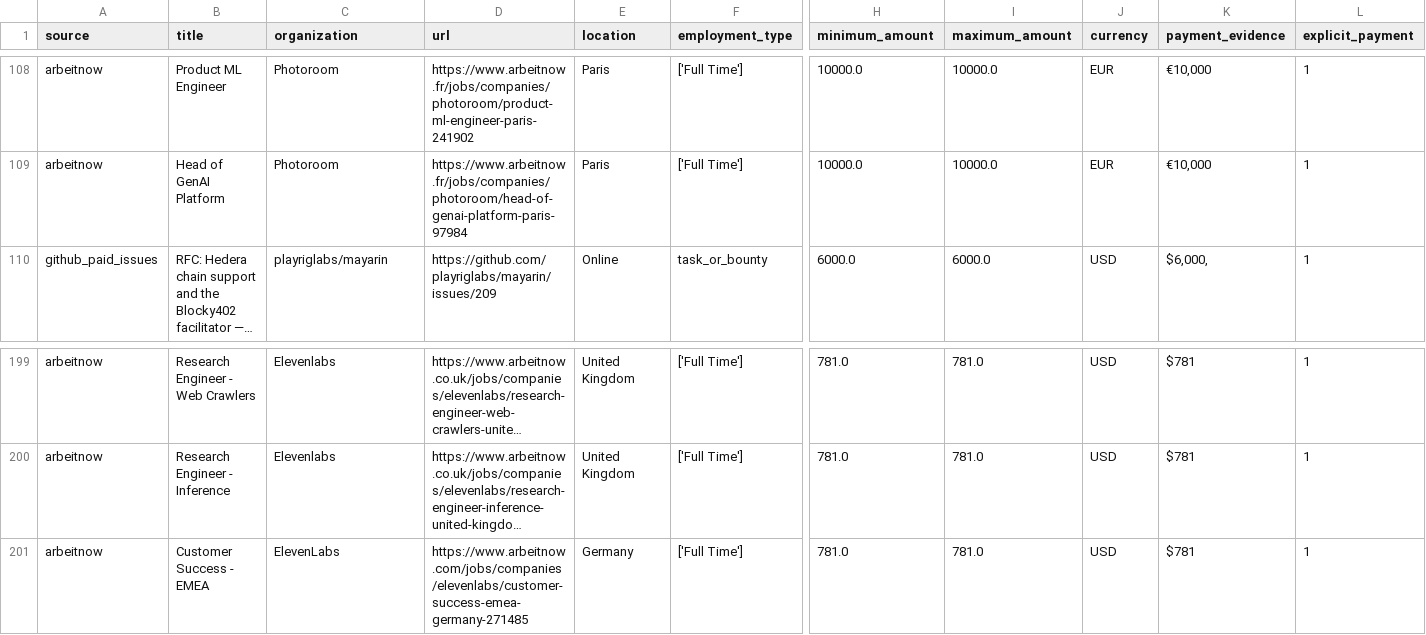
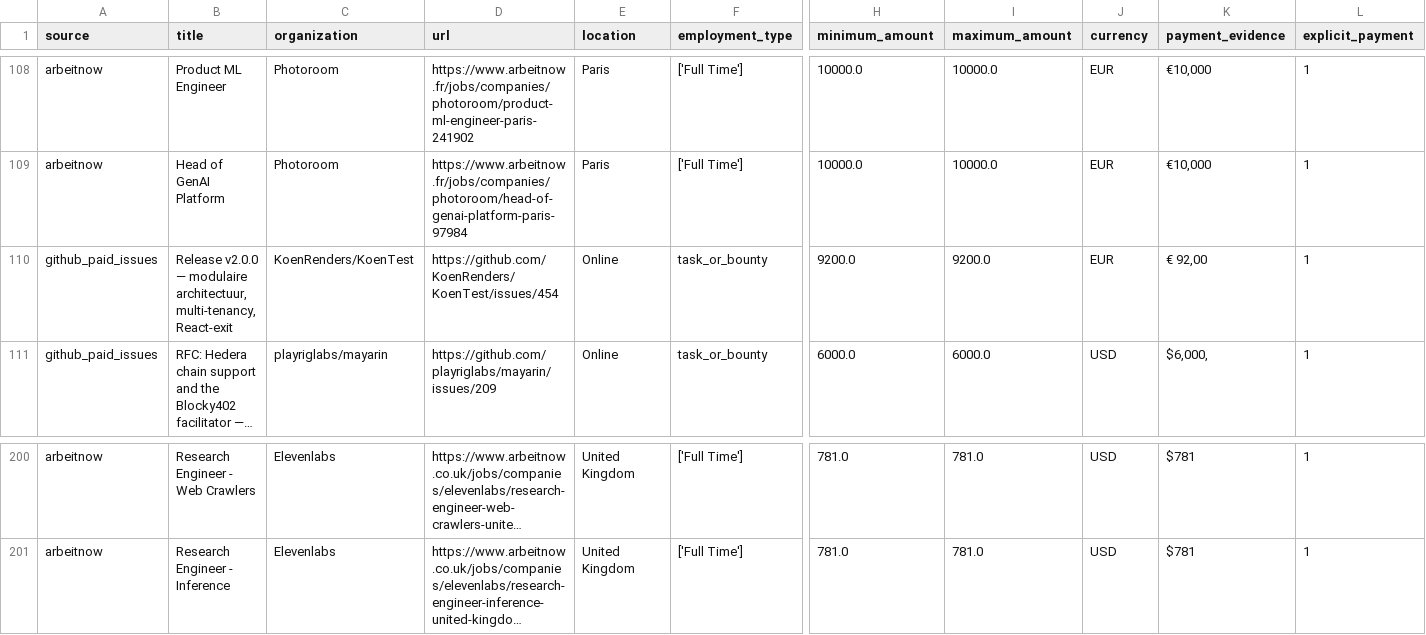
Before and after one commit to ainetwork-global/AI-Network-Lab-Brain, a CSV file: 01_GLOBAL_REVENUE_BRAIN/04_OPPORTUNITIES/global_paid_work_candidates.csv, drawn as a sheet; only a part is shown, gaps mark what is left out; long unchanged cells end in …; removed rows and columns are numbered as before the commit, all else as after; rows hold the shown columns only; the diff names each change by its address in the sheet, - before the commit and + after, or states it on an @@ line.

```diff
--- a/01_GLOBAL_REVENUE_BRAIN/04_OPPORTUNITIES/global_paid_work_candidates.csv
+++ b/01_GLOBAL_REVENUE_BRAIN/04_OPPORTUNITIES/global_paid_work_candidates.csv
+row 110: github_paid_issues | Release v2.0.0 — modulaire architectuur, multi-tenancy, React-exit | KoenRenders/KoenTest | https://github.com/KoenRenders/KoenTest/issues/454 | Online | task_or_bounty | 9200.0 | 9200.0 | EUR | € 92,00 | 1
-row 201: arbeitnow | Customer Success - EMEA | ElevenLabs | https://www.arbeitnow.com/jobs/companies/elevenlabs/customer-success-emea-germany-271485 | Germany | ['Full Time'] | 781.0 | 781.0 | USD | $781 | 1
```
Also changed, not shown: 01_GLOBAL_REVENUE_BRAIN/04_OPPORTUNITIES/GLOBAL_DECISION_QUEUE.csv, 01_GLOBAL_REVENUE_BRAIN/04_OPPORTUNITIES/HUMAN_LOGIN_HANDOFF_QUEUE.csv, 25 other files.
